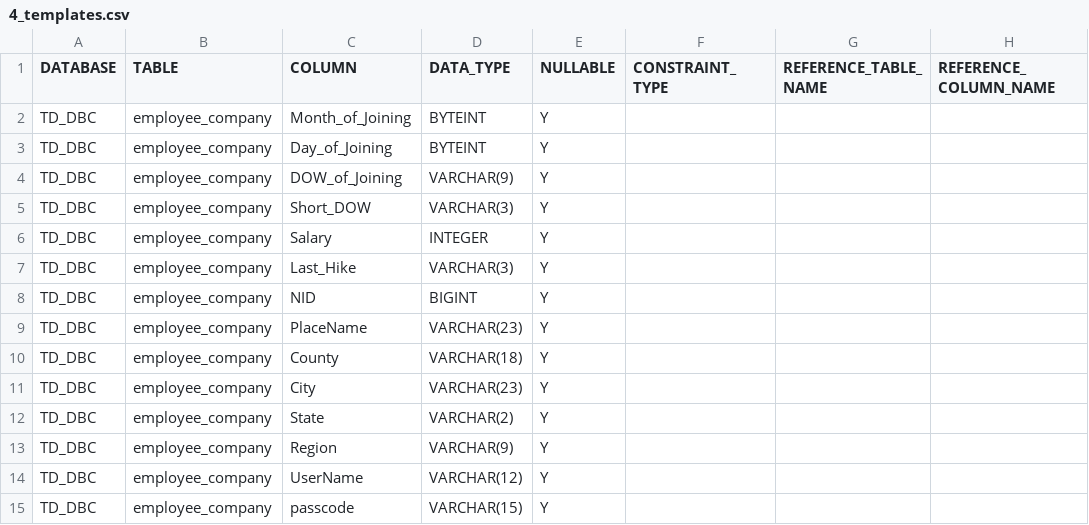
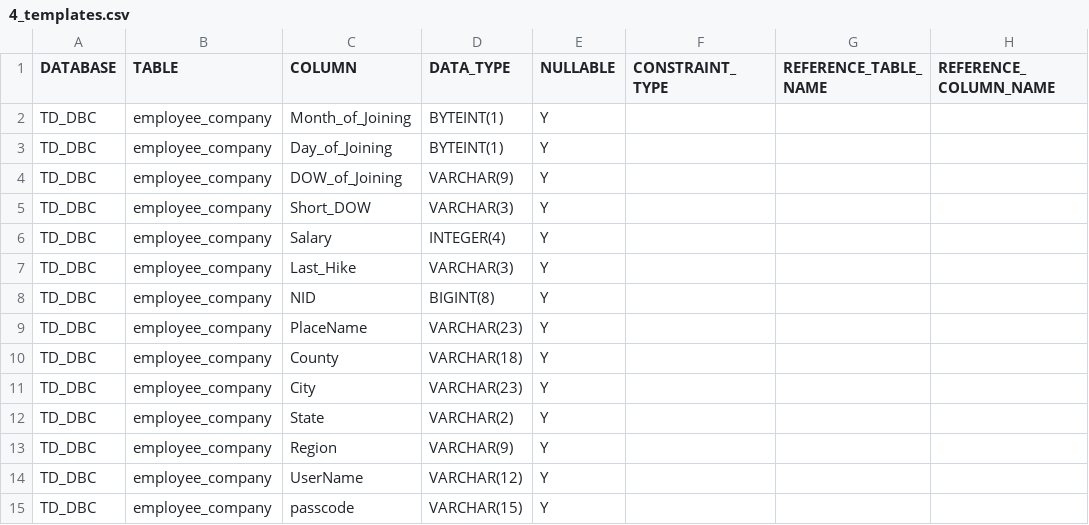
Before and after one commit to marcEssam48/DataProfiling_TestingAutomation_Tool, a CSV file: D_A_T/Sessions/templates_sessions/4_templates.csv, drawn as a sheet; only a part is shown; the diff covers the shown part only.

Commit message:
DataType editable Table handled

```diff
--- a/D_A_T/Sessions/templates_sessions/4_templates.csv
+++ b/D_A_T/Sessions/templates_sessions/4_templates.csv
@@ -1,3 +1,3 @@
 DATABASE,TABLE,COLUMN,DATA_TYPE,NULLABLE,CONSTRAINT_TYPE,REFERENCE_TABLE_NAME,REFERENCE_COLUMN_NAME
-TD_DBC,employee_company,Month_of_Joining,BYTEINT,Y, , ,
-TD_DBC,employee_company,Day_of_Joining,BYTEINT,Y, , ,
+TD_DBC,employee_company,Month_of_Joining,BYTEINT(1),Y , , ,
+TD_DBC,employee_company,Day_of_Joining,BYTEINT(1),Y , , ,
@@ -6 +6 @@ TD_DBC,employee_company,Short_DOW,VARCHAR(3),Y, , ,
-TD_DBC,employee_company,Salary,INTEGER,Y, , ,
+TD_DBC,employee_company,Salary,INTEGER(4),Y , , ,
@@ -8 +8 @@ TD_DBC,employee_company,Last_Hike,VARCHAR(3),Y, , ,
-TD_DBC,employee_company,NID,BIGINT,Y, , ,
+TD_DBC,employee_company,NID,BIGINT(8),Y , , ,
```
Also changed, not shown: 18 edited cells elsewhere in this file, 3 other files.
